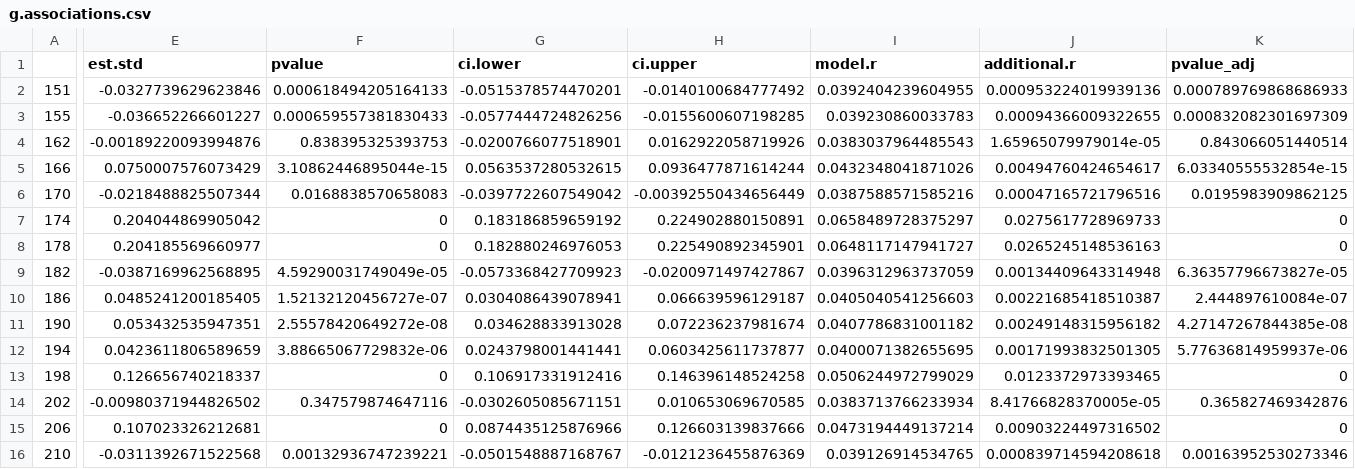
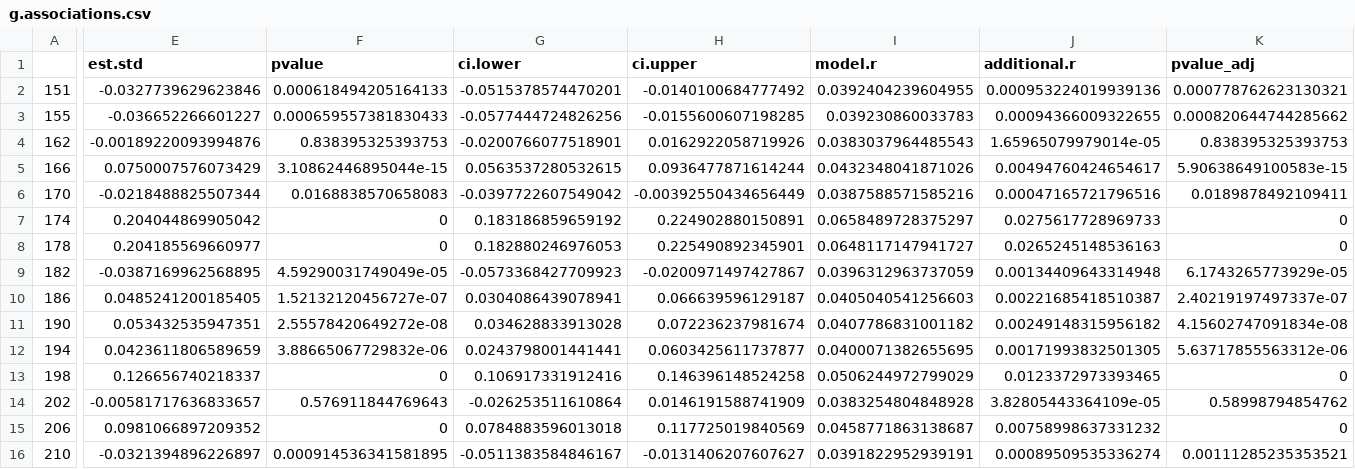
Before and after one commit to akshay-jaggi/heart_brain_mediation, a CSV file: tables/final/g.associations.csv, drawn as a sheet; only a part is shown, gaps mark what is left out; the diff covers the shown part only; the diff names each change by its address in the sheet, - before the commit and + after, or states it on an @@ line.

```diff
--- a/tables/final/g.associations.csv
+++ b/tables/final/g.associations.csv
-K2 (pvalue_adj): 0.000789769868686933
+K2 (pvalue_adj): 0.000778762623130321
-K3 (pvalue_adj): 0.000832082301697309
+K3 (pvalue_adj): 0.000820644744285662
-K4 (pvalue_adj): 0.843066051440514
+K4 (pvalue_adj): 0.838395325393753
-K5 (pvalue_adj): 6.03340555532854e-15
+K5 (pvalue_adj): 5.90638649100583e-15
-K6 (pvalue_adj): 0.0195983909862125
+K6 (pvalue_adj): 0.0189878492109411
-K9 (pvalue_adj): 6.36357796673827e-05
+K9 (pvalue_adj): 6.1743265773929e-05
-K10 (pvalue_adj): 2.444897610084e-07
+K10 (pvalue_adj): 2.40219197497337e-07
-K11 (pvalue_adj): 4.27147267844385e-08
+K11 (pvalue_adj): 4.15602747091834e-08
-K12 (pvalue_adj): 5.77636814959937e-06
+K12 (pvalue_adj): 5.63717855563312e-06
-E14 (est.std): -0.00980371944826502
+E14 (est.std): -0.00581717636833657
-F14 (pvalue): 0.347579874647116
+F14 (pvalue): 0.576911844769643
-G14 (ci.lower): -0.0302605085671151
+G14 (ci.lower): -0.026253511610864
-H14 (ci.upper): 0.010653069670585
+H14 (ci.upper): 0.0146191588741909
-I14 (model.r): 0.0383713766233934
+I14 (model.r): 0.0383254804848928
-J14 (additional.r): 8.41766828370005e-05
+J14 (additional.r): 3.82805443364109e-05
-K14 (pvalue_adj): 0.365827469342876
+K14 (pvalue_adj): 0.58998794854762
-E15 (est.std): 0.107023326212681
+E15 (est.std): 0.0981066897209352
-G15 (ci.lower): 0.0874435125876966
+G15 (ci.lower): 0.0784883596013018
-H15 (ci.upper): 0.126603139837666
+H15 (ci.upper): 0.117725019840569
-I15 (model.r): 0.0473194449137214
+I15 (model.r): 0.0458771863138687
-J15 (additional.r): 0.00903224497316502
+J15 (additional.r): 0.00758998637331232
-E16 (est.std): -0.0311392671522568
+E16 (est.std): -0.0321394896226897
-F16 (pvalue): 0.00132936747239221
+F16 (pvalue): 0.000914536341581895
-G16 (ci.lower): -0.0501548887168767
+G16 (ci.lower): -0.0511383584846167
-H16 (ci.upper): -0.0121236455876369
+H16 (ci.upper): -0.0131406207607627
-I16 (model.r): 0.039126914534765
+I16 (model.r): 0.0391822952939191
-J16 (additional.r): 0.000839714594208618
+J16 (additional.r): 0.00089509535336274
-K16 (pvalue_adj): 0.00163952530273346
+K16 (pvalue_adj): 0.00111285235353521
```
Also changed, not shown: 19 edited cells elsewhere in this file, tables/analysis/linear.model.covariates.residualized.csv, tables/analysis/linear.model.pairwise.residualized.csv, 21 other files.
